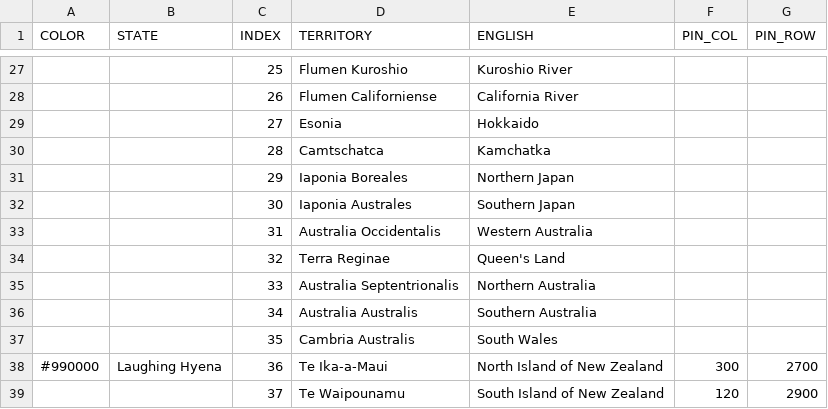
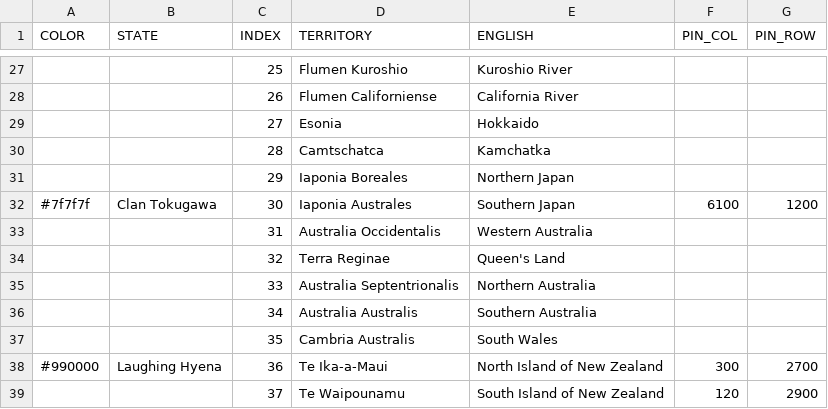
Before and after one commit to MountAye/map-nationstates-philosophers, a CSV file: REGISTER.csv, drawn as a sheet; only a part is shown, gaps mark what is left out.

Commit message:
expand Clan Tokugawa

```diff
--- a/REGISTER.csv
+++ b/REGISTER.csv
@@ -31,3 +31,3 @@ COLOR,STATE,INDEX,TERRITORY,ENGLISH,PIN_COL,PIN_ROW
 ,,29,Iaponia Boreales,Northern Japan,,
-,,30,Iaponia Australes,Southern Japan,,
+#7f7f7f,Clan Tokugawa,30,Iaponia Australes,Southern Japan,6100,1200
 ,,31,Australia Occidentalis,Western Australia,,
```
Also changed, not shown: 2 other files.
